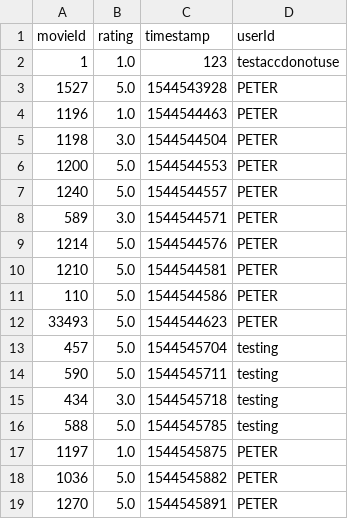
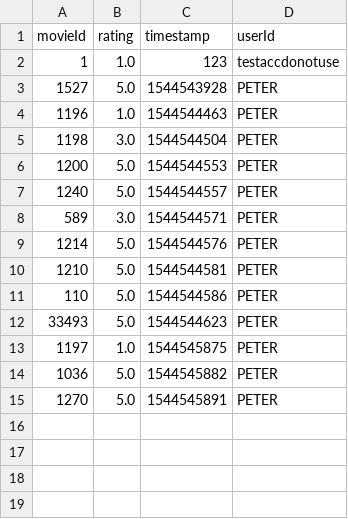
Before and after one commit to bradleymackey/l3-web-tech, a CSV file: users.csv, drawn as a sheet.

Commit message:
remove some demo users from the users file

```diff
--- a/users.csv
+++ b/users.csv
@@ -12,6 +12,2 @@ movieId,rating,timestamp,userId
 33493,5.0,1544544623,PETER
-457,5.0,1544545704,testing
-590,5.0,1544545711,testing
-434,3.0,1544545718,testing
-588,5.0,1544545785,testing
 1197,1.0,1544545875,PETER
```
Also changed, not shown: 1 other file.
